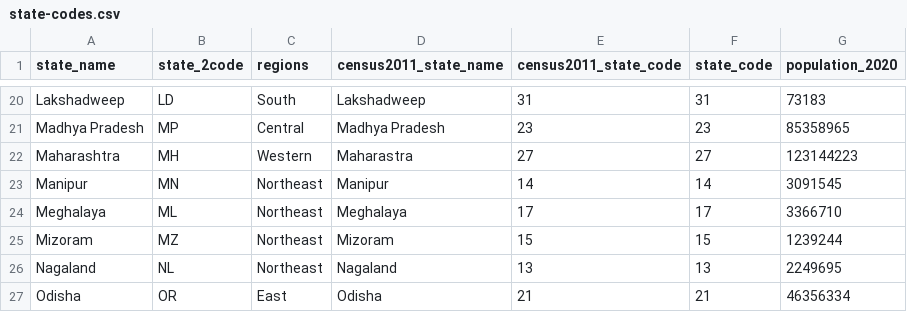
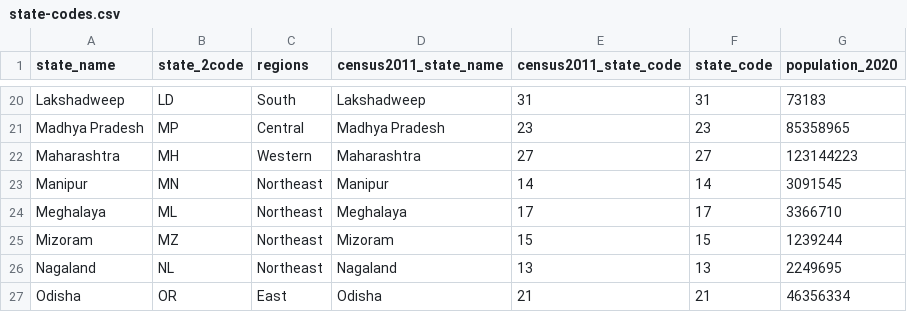
Before and after one commit to pratapvardhan/data, a CSV file: census-india/state-codes.csv, drawn as a sheet; only a part is shown, gaps mark what is left out.

Commit message:
Update state-codes.csv

```diff
--- a/census-india/state-codes.csv
+++ b/census-india/state-codes.csv
@@ -21,3 +21,3 @@ Lakshadweep,LD,South,Lakshadweep,31,31,73183
 Madhya Pradesh,MP,Central,Madhya Pradesh,23,23,85358965
-Maharashtra,MH,Western,Maharastra,27,27,123144223
+Maharashtra,MH,Western,Maharashtra,27,27,123144223
 Manipur,MN,Northeast,Manipur,14,14,3091545
```
